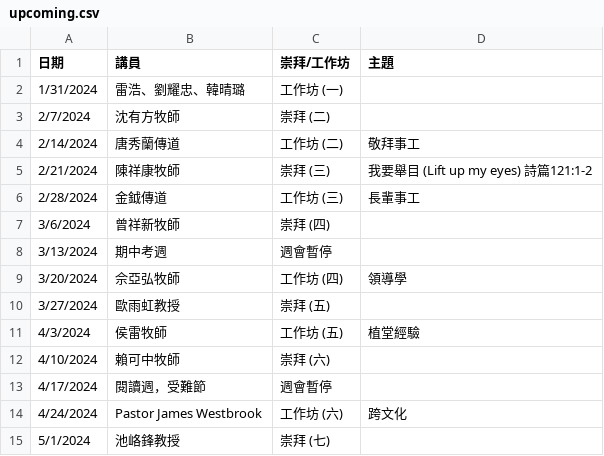
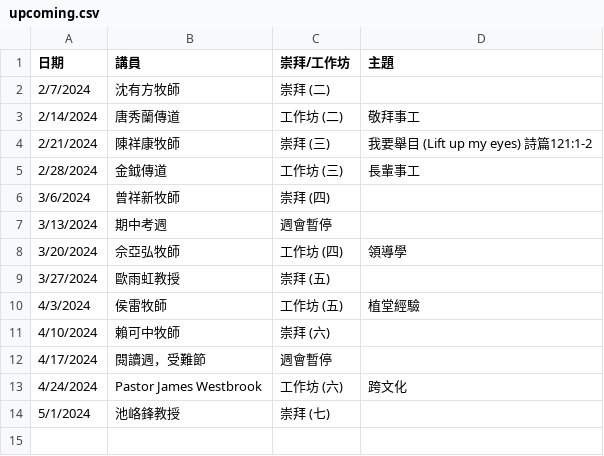
Before and after one commit to cwts-edu/cwts-web, a CSV file: src/data/csv/assembly/upcoming.csv, drawn as a sheet.

Commit message:
Post Assembly 2-1-2024 video
Post Assembly 2-1-2024 video

```diff
--- a/src/data/csv/assembly/upcoming.csv
+++ b/src/data/csv/assembly/upcoming.csv
@@ -1,3 +1,2 @@
 日期,講員,崇拜/工作坊,主題
-1/31/2024,雷浩、劉耀忠、韓晴璐,工作坊 (一),
 2/7/2024,沈有方牧師,崇拜 (二),
```
Also changed, not shown: 1 other file.
